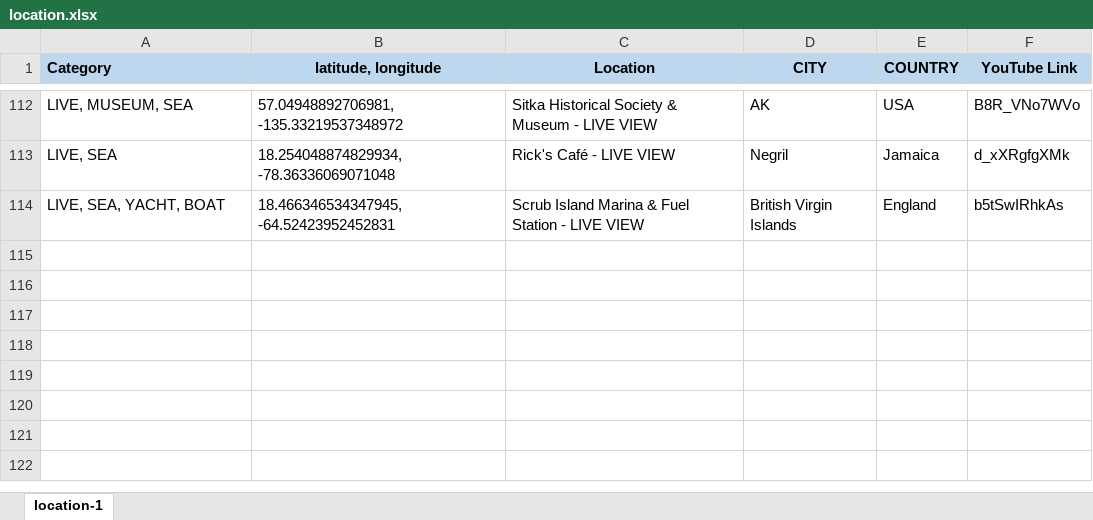
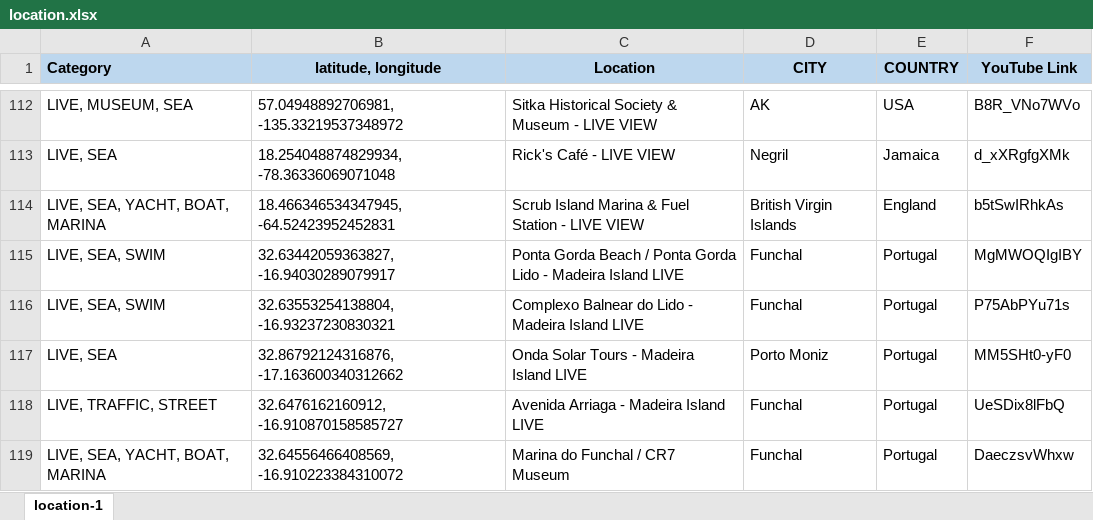
Before and after one commit to Map-youtube/map-youtube, an Excel workbook: location.xlsx, sheet location-1, drawn as a sheet; only a part is shown, gaps mark what is left out; values as stored, in another font and other column widths than the file's, no borders; conditional formats not drawn; the diff names each change by its address in the sheet, - before the commit and + after, or states it on an @@ line.

Commit message:
Add files via upload

```diff
--- a/location.xlsx (sheet location-1)
+++ b/location.xlsx (sheet location-1)
-A114 (Category): LIVE, SEA, YACHT, BOAT
+A114 (Category): LIVE, SEA, YACHT, BOAT, MARINA
+row 115: LIVE, SEA, SWIM | 32.63442059363827, -16.94030289079917 | Ponta Gorda Beach / Ponta Gorda Lido - Madeira Island LIVE | Funchal | Portugal | MgMWOQIgIBY
+row 116: LIVE, SEA, SWIM | 32.63553254138804, -16.93237230830321 | Complexo Balnear do Lido - Madeira Island LIVE | Funchal | Portugal | P75AbPYu71s
+row 117: LIVE, SEA | 32.86792124316876, -17.163600340312662 | Onda Solar Tours - Madeira Island LIVE | Porto Moniz | Portugal | MM5SHt0-yF0
+row 118: LIVE, TRAFFIC, STREET | 32.6476162160912, -16.910870158585727 | Avenida Arriaga - Madeira Island LIVE | Funchal | Portugal | UeSDix8lFbQ
+row 119: LIVE, SEA, YACHT, BOAT, MARINA | 32.64556466408569, -16.910223384310072 | Marina do Funchal / CR7 Museum | Funchal | Portugal | DaeczsvWhxw
```
